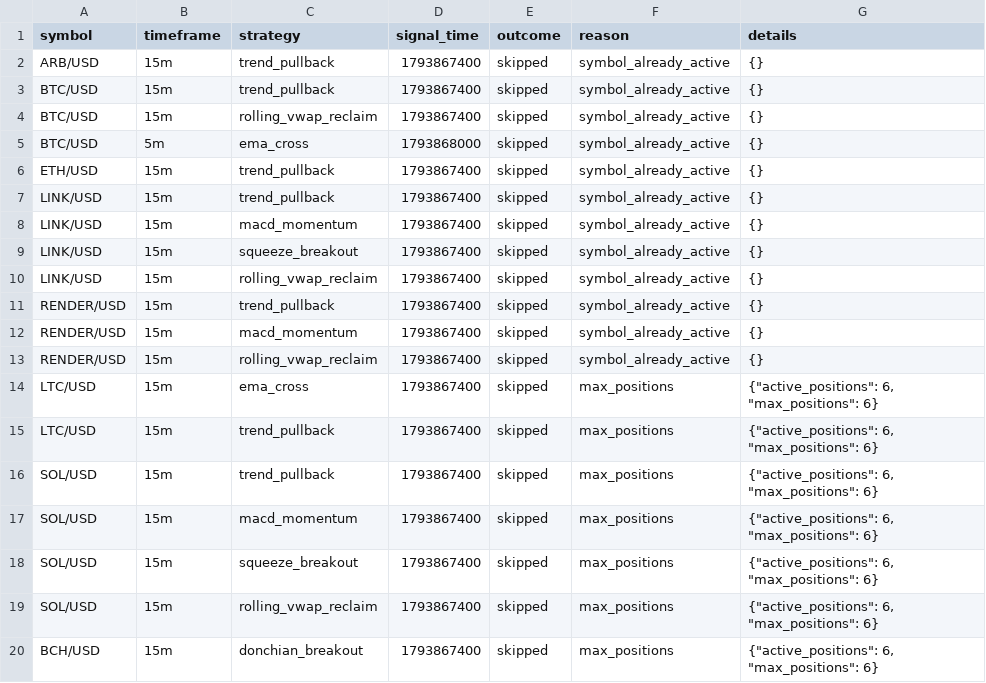
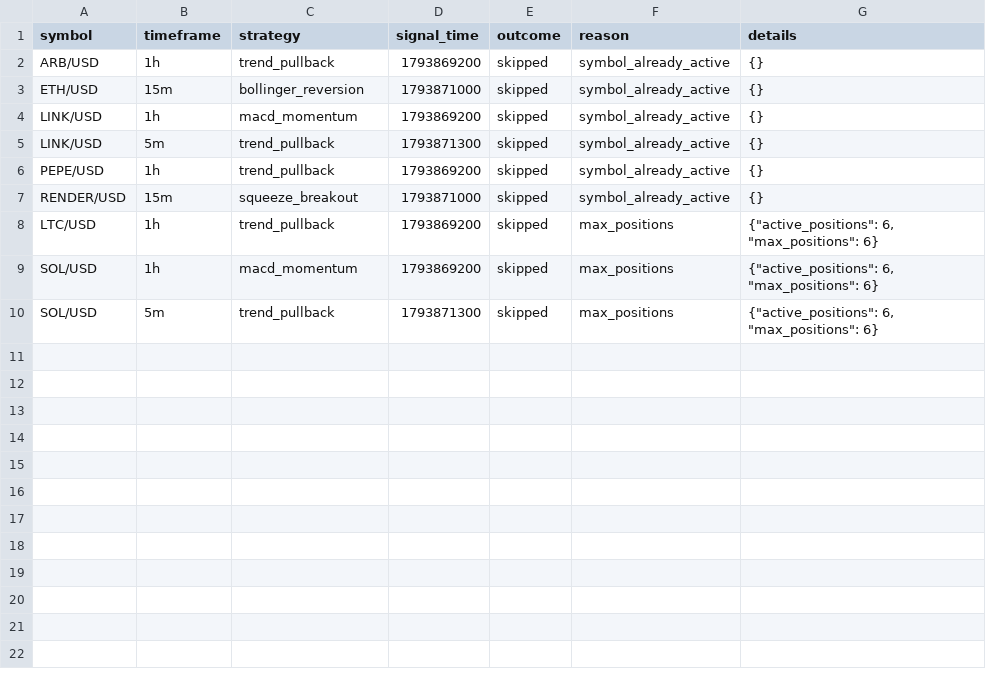
Before and after one commit to Rand0mUs3r-afk/CryptoStrategyLab, a CSV file: entry_decisions.csv, drawn as a sheet.

```diff
--- a/entry_decisions.csv
+++ b/entry_decisions.csv
@@ -1,20 +1,10 @@
 symbol,timeframe,strategy,signal_time,outcome,reason,details
-ARB/USD,15m,trend_pullback,1793867400,skipped,symbol_already_active,{}
-BTC/USD,15m,trend_pullback,1793867400,skipped,symbol_already_active,{}
-BTC/USD,15m,rolling_vwap_reclaim,1793867400,skipped,symbol_already_active,{}
-BTC/USD,5m,ema_cross,1793868000,skipped,symbol_already_active,{}
-ETH/USD,15m,trend_pullback,1793867400,skipped,symbol_already_active,{}
-LINK/USD,15m,trend_pullback,1793867400,skipped,symbol_already_active,{}
-LINK/USD,15m,macd_momentum,1793867400,skipped,symbol_already_active,{}
-LINK/USD,15m,squeeze_breakout,1793867400,skipped,symbol_already_active,{}
-LINK/USD,15m,rolling_vwap_reclaim,1793867400,skipped,symbol_already_active,{}
-RENDER/USD,15m,trend_pullback,1793867400,skipped,symbol_already_active,{}
-RENDER/USD,15m,macd_momentum,1793867400,skipped,symbol_already_active,{}
-RENDER/USD,15m,rolling_vwap_reclaim,1793867400,skipped,symbol_already_active,{}
-LTC/USD,15m,ema_cross,1793867400,skipped,max_positions,"{""active_positions"": 6, ""max_positions"": 6}"
-LTC/USD,15m,trend_pullback,1793867400,skipped,max_positions,"{""active_positions"": 6, ""max_positions"": 6}"
-SOL/USD,15m,trend_pullback,1793867400,skipped,max_positions,"{""active_positions"": 6, ""max_positions"": 6}"
-SOL/USD,15m,macd_momentum,1793867400,skipped,max_positions,"{""active_positions"": 6, ""max_positions"": 6}"
-SOL/USD,15m,squeeze_breakout,1793867400,skipped,max_positions,"{""active_positions"": 6, ""max_positions"": 6}"
-SOL/USD,15m,rolling_vwap_reclaim,1793867400,skipped,max_positions,"{""active_positions"": 6, ""max_positions"": 6}"
-BCH/USD,15m,donchian_breakout,1793867400,skipped,max_positions,"{""active_positions"": 6, ""max_positions"": 6}"
+ARB/USD,1h,trend_pullback,1793869200,skipped,symbol_already_active,{}
+ETH/USD,15m,bollinger_reversion,1793871000,skipped,symbol_already_active,{}
+LINK/USD,1h,macd_momentum,1793869200,skipped,symbol_already_active,{}
+LINK/USD,5m,trend_pullback,1793871300,skipped,symbol_already_active,{}
+PEPE/USD,1h,trend_pullback,1793869200,skipped,symbol_already_active,{}
+RENDER/USD,15m,squeeze_breakout,1793871000,skipped,symbol_already_active,{}
+LTC/USD,1h,trend_pullback,1793869200,skipped,max_positions,"{""active_positions"": 6, ""max_positions"": 6}"
+SOL/USD,1h,macd_momentum,1793869200,skipped,max_positions,"{""active_positions"": 6, ""max_positions"": 6}"
+SOL/USD,5m,trend_pullback,1793871300,skipped,max_positions,"{""active_positions"": 6, ""max_positions"": 6}"
```
Also changed, not shown: watchlist.csv, 6 other files.
